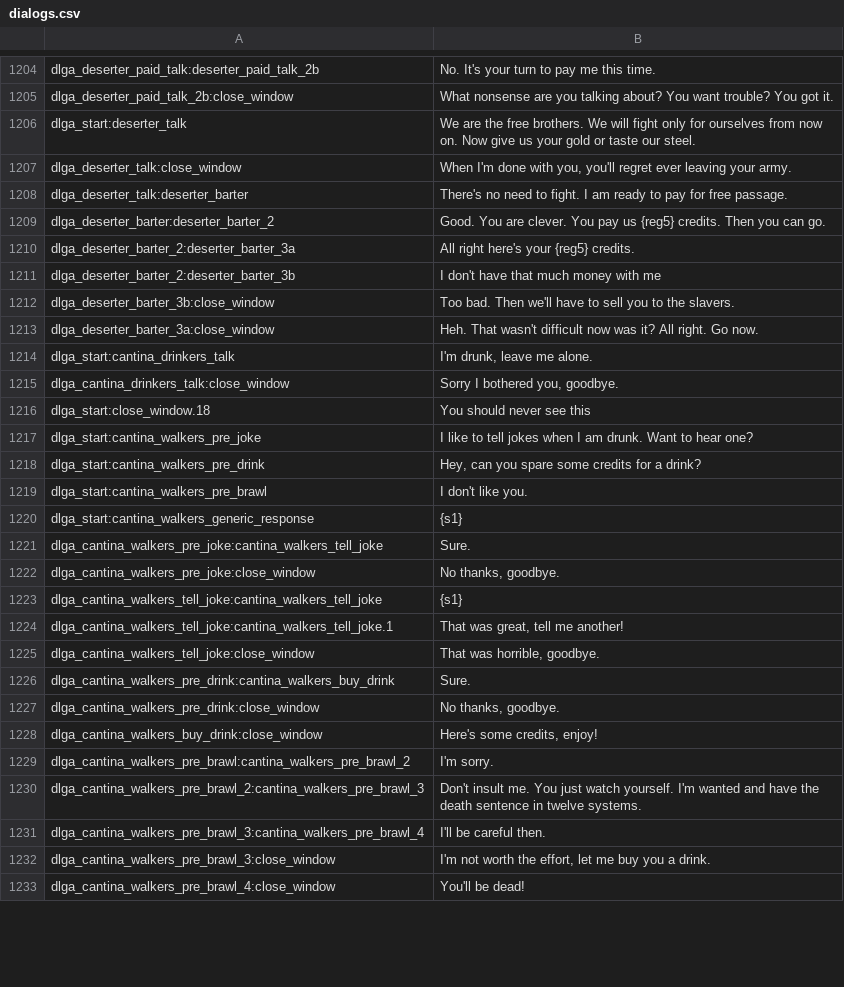
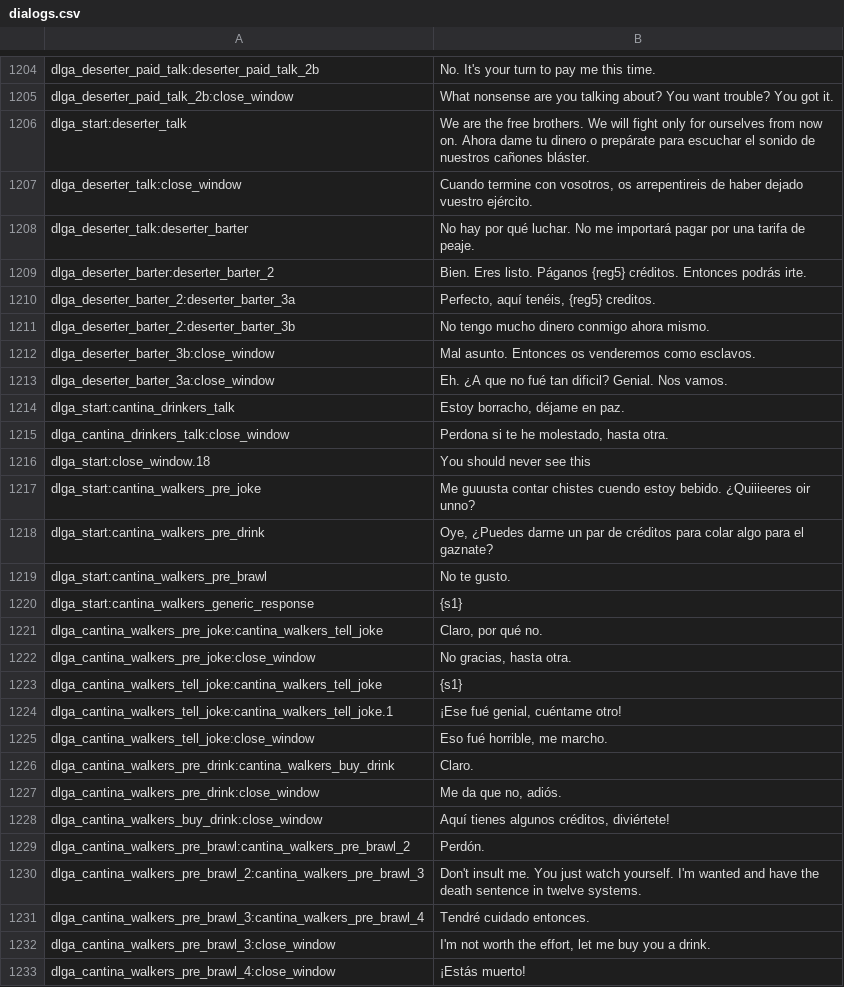
Before and after one commit to Swyter/swconquest, a CSV file: languages/es/dialogs.csv, drawn as a sheet; only a part is shown, gaps mark what is left out; the diff covers the shown part only.

```diff
--- a/languages/es/dialogs.csv
+++ b/languages/es/dialogs.csv
@@ -1205,29 +1205,29 @@ dlga_deserter_paid_talk:deserter_paid_talk_2b|No. It's your turn to pay me this
 dlga_deserter_paid_talk_2b:close_window|What nonsense are you talking about? You want trouble? You got it.
-dlga_start:deserter_talk|We are the free brothers. We will fight only for ourselves from now on. Now give us your gold or taste our steel.
-dlga_deserter_talk:close_window|When I'm done with you, you'll regret ever leaving your army.
-dlga_deserter_talk:deserter_barter|There's no need to fight. I am ready to pay for free passage.
-dlga_deserter_barter:deserter_barter_2|Good. You are clever. You pay us {reg5} credits. Then you can go.
-dlga_deserter_barter_2:deserter_barter_3a|All right here's your {reg5} credits.
-dlga_deserter_barter_2:deserter_barter_3b|I don't have that much money with me
-dlga_deserter_barter_3b:close_window|Too bad. Then we'll have to sell you to the slavers.
-dlga_deserter_barter_3a:close_window|Heh. That wasn't difficult now was it? All right. Go now.
-dlga_start:cantina_drinkers_talk|I'm drunk, leave me alone.
-dlga_cantina_drinkers_talk:close_window|Sorry I bothered you, goodbye.
+dlga_start:deserter_talk|We are the free brothers. We will fight only for ourselves from now on. Ahora dame tu dinero o prepárate para escuchar el sonido de nuestros cañones bláster.
+dlga_deserter_talk:close_window|Cuando termine con vosotros, os arrepentireis de haber dejado vuestro ejército.
+dlga_deserter_talk:deserter_barter|No hay por qué luchar. No me importará pagar por una tarifa de peaje.
+dlga_deserter_barter:deserter_barter_2|Bien. Eres listo. Páganos {reg5} créditos. Entonces podrás irte.
+dlga_deserter_barter_2:deserter_barter_3a|Perfecto, aquí tenéis, {reg5} creditos.
+dlga_deserter_barter_2:deserter_barter_3b|No tengo mucho dinero conmigo ahora mismo.
+dlga_deserter_barter_3b:close_window|Mal asunto. Entonces os venderemos como esclavos.
+dlga_deserter_barter_3a:close_window|Eh. ¿A que no fué tan dificil? Genial. Nos vamos.
+dlga_start:cantina_drinkers_talk|Estoy borracho, déjame en paz.
+dlga_cantina_drinkers_talk:close_window|Perdona si te he molestado, hasta otra.
 dlga_start:close_window.18|You should never see this
-dlga_start:cantina_walkers_pre_joke|I like to tell jokes when I am drunk. Want to hear one?
-dlga_start:cantina_walkers_pre_drink|Hey, can you spare some credits for a drink?
-dlga_start:cantina_walkers_pre_brawl|I don't like you.
+dlga_start:cantina_walkers_pre_joke|Me guuusta contar chistes cuendo estoy bebido. ¿Quiiieeres oir unno?
+dlga_start:cantina_walkers_pre_drink|Oye, ¿Puedes darme un par de créditos para colar algo para el gaznate?
+dlga_start:cantina_walkers_pre_brawl|No te gusto.
 dlga_start:cantina_walkers_generic_response|{s1}
-dlga_cantina_walkers_pre_joke:cantina_walkers_tell_joke|Sure.
-dlga_cantina_walkers_pre_joke:close_window|No thanks, goodbye.
+dlga_cantina_walkers_pre_joke:cantina_walkers_tell_joke|Claro, por qué no.
+dlga_cantina_walkers_pre_joke:close_window|No gracias, hasta otra.
 dlga_cantina_walkers_tell_joke:cantina_walkers_tell_joke|{s1}
-dlga_cantina_walkers_tell_joke:cantina_walkers_tell_joke.1|That was great, tell me another!
-dlga_cantina_walkers_tell_joke:close_window|That was horrible, goodbye.
-dlga_cantina_walkers_pre_drink:cantina_walkers_buy_drink|Sure.
-dlga_cantina_walkers_pre_drink:close_window|No thanks, goodbye.
-dlga_cantina_walkers_buy_drink:close_window|Here's some credits, enjoy!
-dlga_cantina_walkers_pre_brawl:cantina_walkers_pre_brawl_2|I'm sorry.
+dlga_cantina_walkers_tell_joke:cantina_walkers_tell_joke.1|¡Ese fué genial, cuéntame otro!
+dlga_cantina_walkers_tell_joke:close_window|Eso fué horrible, me marcho.
+dlga_cantina_walkers_pre_drink:cantina_walkers_buy_drink|Claro.
+dlga_cantina_walkers_pre_drink:close_window|Me da que no, adiós.
+dlga_cantina_walkers_buy_drink:close_window|Aquí tienes algunos créditos, diviértete!
+dlga_cantina_walkers_pre_brawl:cantina_walkers_pre_brawl_2|Perdón.
 dlga_cantina_walkers_pre_brawl_2:cantina_walkers_pre_brawl_3|Don't insult me. You just watch yourself. I'm wanted and have the death sentence in twelve systems.
-dlga_cantina_walkers_pre_brawl_3:cantina_walkers_pre_brawl_4|I'll be careful then.
+dlga_cantina_walkers_pre_brawl_3:cantina_walkers_pre_brawl_4|Tendré cuidado entonces.
 dlga_cantina_walkers_pre_brawl_3:close_window|I'm not worth the effort, let me buy you a drink.
-dlga_cantina_walkers_pre_brawl_4:close_window|You'll be dead!
+dlga_cantina_walkers_pre_brawl_4:close_window|¡Estás muerto!
```
Also changed, not shown: 19 edited cells elsewhere in this file, languages/es/game_menus.csv, languages/es/parties.csv, 36 other files.
